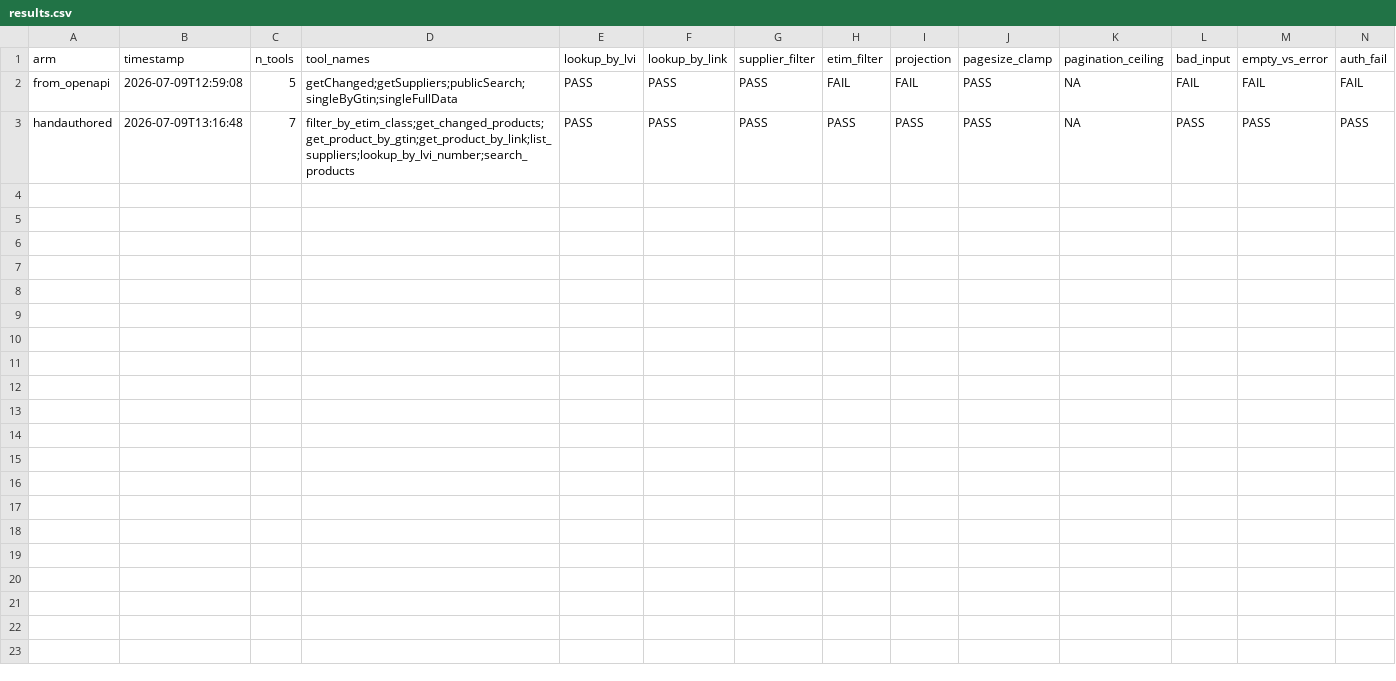
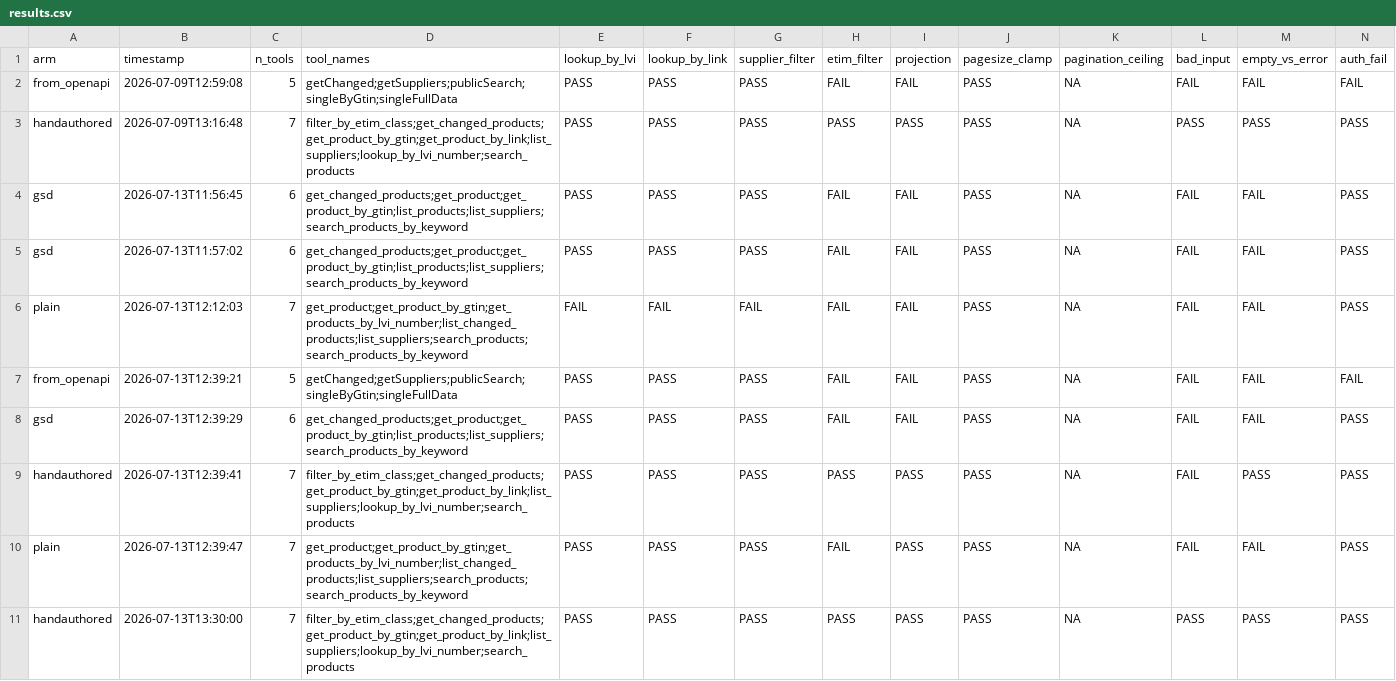
Before and after one commit to villelaaksotuni/mcp-gen-comparison, a CSV file: results/results.csv, drawn as a sheet; only a part is shown; rows hold the shown columns only; the diff names each change by its address in the sheet, - before the commit and + after, or states it on an @@ line.

```diff
--- a/results/results.csv
+++ b/results/results.csv
+row 4: gsd | 2026-07-13T11:56:45 | 6 | get_changed_products;get_product;get_product_by_gtin;list_products;list_suppliers;search_products_by_keyword | PASS | PASS | PASS | FAIL | FAIL | PASS | NA | FAIL | FAIL | PASS
+row 5: gsd | 2026-07-13T11:57:02 | 6 | get_changed_products;get_product;get_product_by_gtin;list_products;list_suppliers;search_products_by_keyword | PASS | PASS | PASS | FAIL | FAIL | PASS | NA | FAIL | FAIL | PASS
+row 6: plain | 2026-07-13T12:12:03 | 7 | get_product;get_product_by_gtin;get_products_by_lvi_number;list_changed_products;list_suppliers;search_products;search_products_by_keyword | FAIL | FAIL | FAIL | FAIL | FAIL | PASS | NA | FAIL | FAIL | PASS
+row 7: from_openapi | 2026-07-13T12:39:21 | 5 | getChanged;getSuppliers;publicSearch;singleByGtin;singleFullData | PASS | PASS | PASS | FAIL | FAIL | PASS | NA | FAIL | FAIL | FAIL
+row 8: gsd | 2026-07-13T12:39:29 | 6 | get_changed_products;get_product;get_product_by_gtin;list_products;list_suppliers;search_products_by_keyword | PASS | PASS | PASS | FAIL | FAIL | PASS | NA | FAIL | FAIL | PASS
+row 9: handauthored | 2026-07-13T12:39:41 | 7 | filter_by_etim_class;get_changed_products;get_product_by_gtin;get_product_by_link;list_suppliers;lookup_by_lvi_number;search_products | PASS | PASS | PASS | PASS | PASS | PASS | NA | FAIL | PASS | PASS
+row 10: plain | 2026-07-13T12:39:47 | 7 | get_product;get_product_by_gtin;get_products_by_lvi_number;list_changed_products;list_suppliers;search_products;search_products_by_keyword | PASS | PASS | PASS | FAIL | PASS | PASS | NA | FAIL | FAIL | PASS
+row 11: handauthored | 2026-07-13T13:30:00 | 7 | filter_by_etim_class;get_changed_products;get_product_by_gtin;get_product_by_link;list_suppliers;lookup_by_lvi_number;search_products | PASS | PASS | PASS | PASS | PASS | PASS | NA | PASS | PASS | PASS
```
Also changed, not shown: 2 other files.
